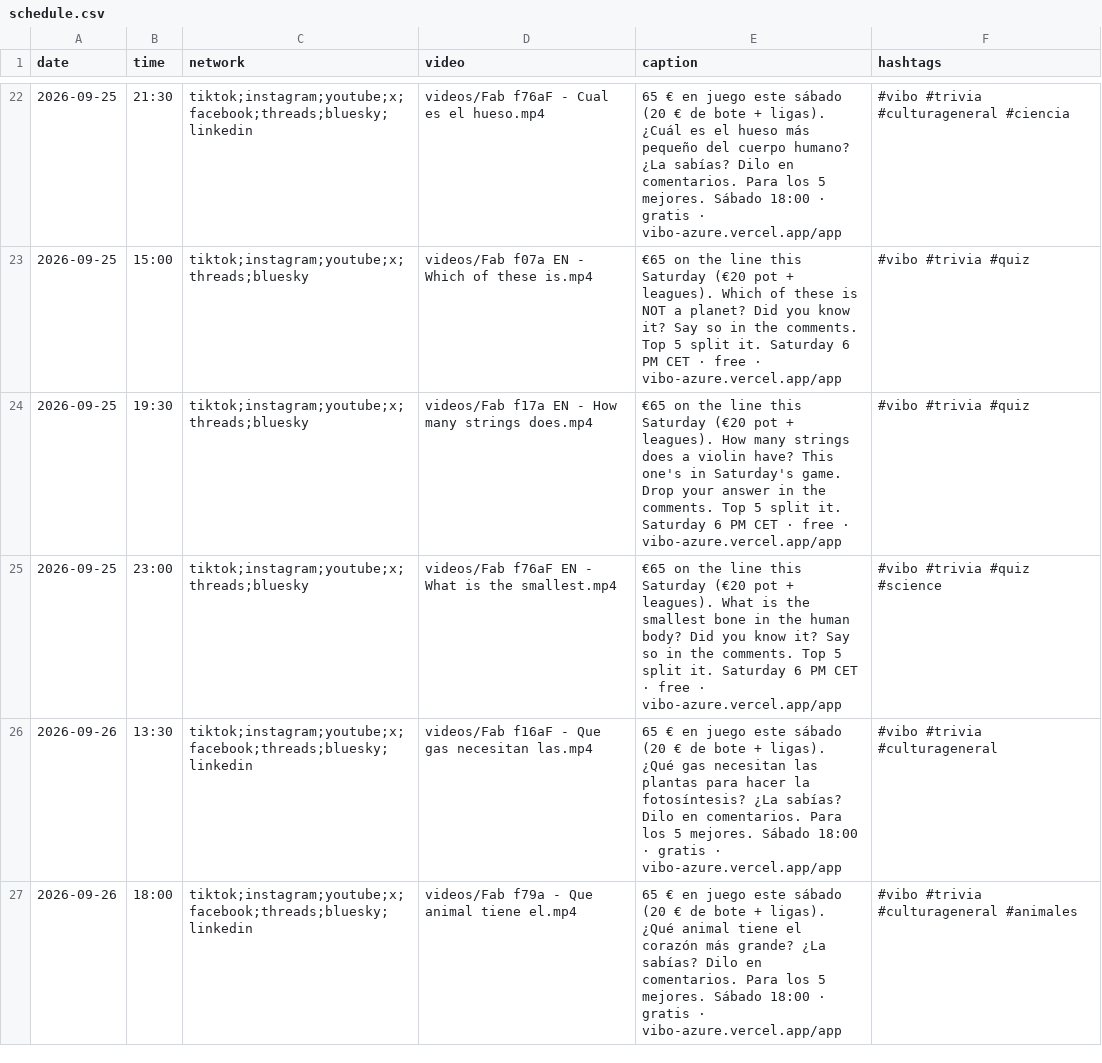
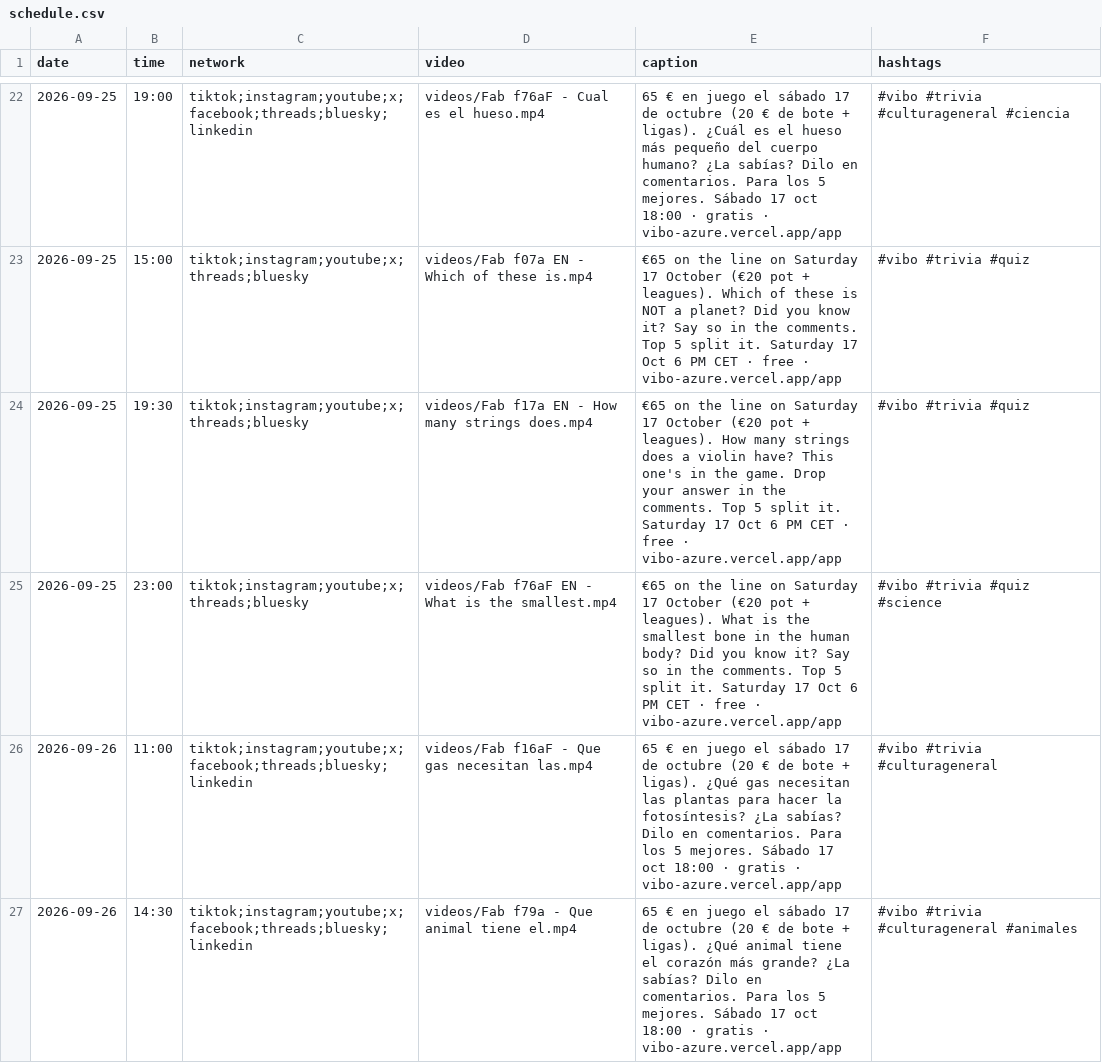
Before and after one commit to pepelu608-commits/vibo-redes, a CSV file: scripts/social/schedule.csv, drawn as a sheet; only a part is shown, gaps mark what is left out; the diff covers the shown part only.

```diff
--- a/scripts/social/schedule.csv
+++ b/scripts/social/schedule.csv
@@ -22,6 +22,6 @@ date,time,network,video,caption,hashtags
-2026-09-25,21:30,tiktok;instagram;youtube;x;facebook;threads;bluesky;linkedin,videos/Fab f76aF - Cual es el hueso.mp4,"65 € en juego este sábado (20 € de bote + ligas). ¿Cuál es el hueso más pequeño del cuerpo humano? ¿La sabías? Dilo en comentarios. Para los 5 mejores. Sábado 18:00 · gratis · vibo-azure.vercel.app/app","#vibo #trivia #culturageneral #ciencia"
-2026-09-25,15:00,tiktok;instagram;youtube;x;threads;bluesky,videos/Fab f07a EN - Which of these is.mp4,"€65 on the line this Saturday (€20 pot + leagues). Which of these is NOT a planet? Did you know it? Say so in the comments. Top 5 split it. Saturday 6 PM CET · free · vibo-azure.vercel.app/app","#vibo #trivia #quiz"
-2026-09-25,19:30,tiktok;instagram;youtube;x;threads;bluesky,videos/Fab f17a EN - How many strings does.mp4,"€65 on the line this Saturday (€20 pot + leagues). How many strings does a violin have? This one's in Saturday's game. Drop your answer in the comments. Top 5 split it. Saturday 6 PM CET · free · vibo-azure.vercel.app/app","#vibo #trivia #quiz"
-2026-09-25,23:00,tiktok;instagram;youtube;x;threads;bluesky,videos/Fab f76aF EN - What is the smallest.mp4,"€65 on the line this Saturday (€20 pot + leagues). What is the smallest bone in the human body? Did you know it? Say so in the comments. Top 5 split it. Saturday 6 PM CET · free · vibo-azure.vercel.app/app","#vibo #trivia #quiz #science"
-2026-09-26,13:30,tiktok;instagram;youtube;x;facebook;threads;bluesky;linkedin,videos/Fab f16aF - Que gas necesitan las.mp4,"65 € en juego este sábado (20 € de bote + ligas). ¿Qué gas necesitan las plantas para hacer la fotosíntesis? ¿La sabías? Dilo en comentarios. Para los 5 mejores. Sábado 18:00 · gratis · vibo-azure.vercel.app/app","#vibo #trivia #culturageneral"
-2026-09-26,18:00,tiktok;instagram;youtube;x;facebook;threads;bluesky;linkedin,videos/Fab f79a - Que animal tiene el.mp4,"65 € en juego este sábado (20 € de bote + ligas). ¿Qué animal tiene el corazón más grande? ¿La sabías? Dilo en comentarios. Para los 5 mejores. Sábado 18:00 · gratis · vibo-azure.vercel.app/app","#vibo #trivia #culturageneral #animales"
+2026-09-25,19:00,tiktok;instagram;youtube;x;facebook;threads;bluesky;linkedin,videos/Fab f76aF - Cual es el hueso.mp4,"65 € en juego el sábado 17 de octubre (20 € de bote + ligas). ¿Cuál es el hueso más pequeño del cuerpo humano? ¿La sabías? Dilo en comentarios. Para los 5 mejores. Sábado 17 oct 18:00 · gratis · vibo-azure.vercel.app/app","#vibo #trivia #culturageneral #ciencia"
+2026-09-25,15:00,tiktok;instagram;youtube;x;threads;bluesky,videos/Fab f07a EN - Which of these is.mp4,"€65 on the line on Saturday 17 October (€20 pot + leagues). Which of these is NOT a planet? Did you know it? Say so in the comments. Top 5 split it. Saturday 17 Oct 6 PM CET · free · vibo-azure.vercel.app/app","#vibo #trivia #quiz"
+2026-09-25,19:30,tiktok;instagram;youtube;x;threads;bluesky,videos/Fab f17a EN - How many strings does.mp4,"€65 on the line on Saturday 17 October (€20 pot + leagues). How many strings does a violin have? This one's in the game. Drop your answer in the comments. Top 5 split it. Saturday 17 Oct 6 PM CET · free · vibo-azure.vercel.app/app","#vibo #trivia #quiz"
+2026-09-25,23:00,tiktok;instagram;youtube;x;threads;bluesky,videos/Fab f76aF EN - What is the smallest.mp4,"€65 on the line on Saturday 17 October (€20 pot + leagues). What is the smallest bone in the human body? Did you know it? Say so in the comments. Top 5 split it. Saturday 17 Oct 6 PM CET · free · vibo-azure.vercel.app/app","#vibo #trivia #quiz #science"
+2026-09-26,11:00,tiktok;instagram;youtube;x;facebook;threads;bluesky;linkedin,videos/Fab f16aF - Que gas necesitan las.mp4,"65 € en juego el sábado 17 de octubre (20 € de bote + ligas). ¿Qué gas necesitan las plantas para hacer la fotosíntesis? ¿La sabías? Dilo en comentarios. Para los 5 mejores. Sábado 17 oct 18:00 · gratis · vibo-azure.vercel.app/app","#vibo #trivia #culturageneral"
+2026-09-26,14:30,tiktok;instagram;youtube;x;facebook;threads;bluesky;linkedin,videos/Fab f79a - Que animal tiene el.mp4,"65 € en juego el sábado 17 de octubre (20 € de bote + ligas). ¿Qué animal tiene el corazón más grande? ¿La sabías? Dilo en comentarios. Para los 5 mejores. Sábado 17 oct 18:00 · gratis · vibo-azure.vercel.app/app","#vibo #trivia #culturageneral #animales"
```
Also changed, not shown: 189 edited cells elsewhere in this file, 1 other file.
